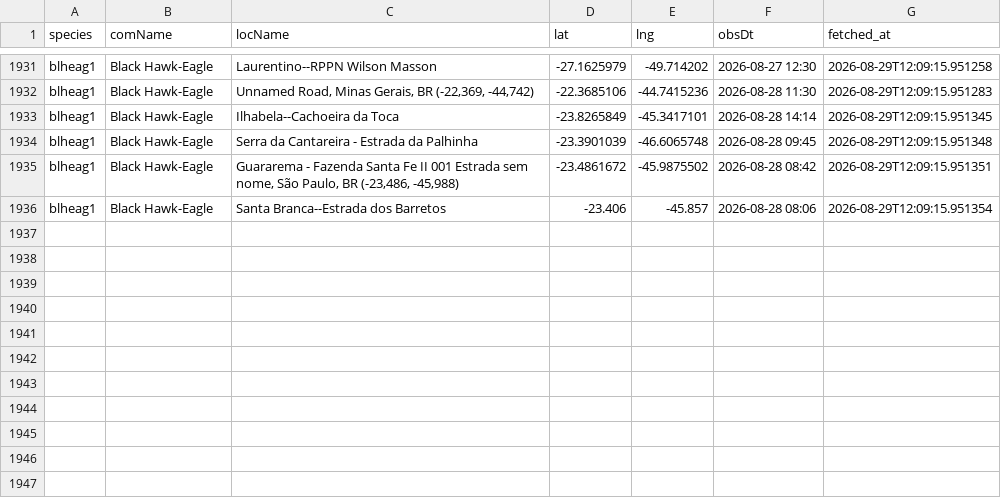
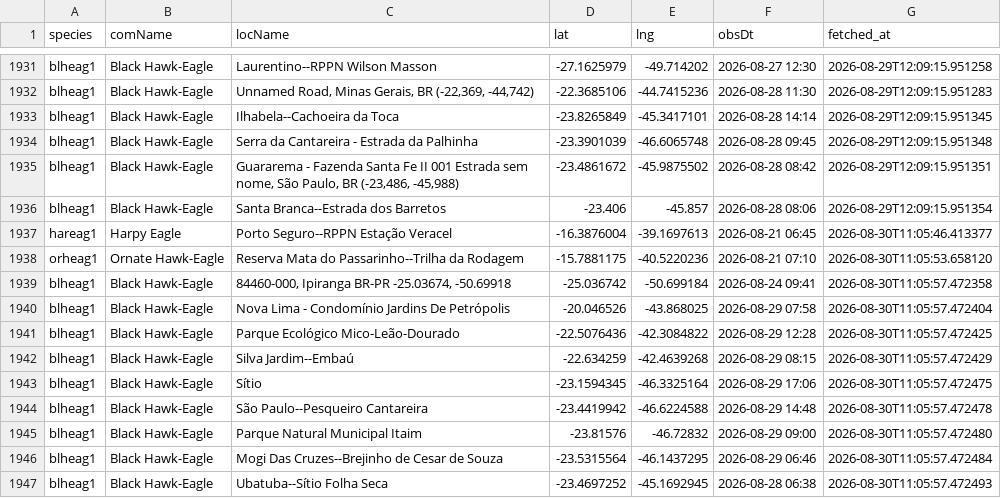
Before and after one commit to LucasEmerickTorrezani/ebird-aguias-de-penacho-dashboard, a CSV file: data/observations.csv, drawn as a sheet; only a part is shown, gaps mark what is left out; the diff names each change by its address in the sheet, - before the commit and + after, or states it on an @@ line.

```diff
--- a/data/observations.csv
+++ b/data/observations.csv
+row 1937: hareag1 | Harpy Eagle | Porto Seguro--RPPN Estação Veracel | -16.3876004 | -39.1697613 | 2026-08-21 06:45 | 2026-08-30T11:05:46.413377
+row 1938: orheag1 | Ornate Hawk-Eagle | Reserva Mata do Passarinho--Trilha da Rodagem | -15.7881175 | -40.5220236 | 2026-08-21 07:10 | 2026-08-30T11:05:53.658120
+row 1939: blheag1 | Black Hawk-Eagle | 84460-000, Ipiranga BR-PR -25.03674, -50.69918 | -25.036742 | -50.699184 | 2026-08-24 09:41 | 2026-08-30T11:05:57.472358
+row 1940: blheag1 | Black Hawk-Eagle | Nova Lima - Condomínio Jardins De Petrópolis | -20.046526 | -43.868025 | 2026-08-29 07:58 | 2026-08-30T11:05:57.472404
+row 1941: blheag1 | Black Hawk-Eagle | Parque Ecológico Mico-Leão-Dourado | -22.5076436 | -42.3084822 | 2026-08-29 12:28 | 2026-08-30T11:05:57.472425
+row 1942: blheag1 | Black Hawk-Eagle | Silva Jardim--Embaú | -22.634259 | -42.4639268 | 2026-08-29 08:15 | 2026-08-30T11:05:57.472429
+row 1943: blheag1 | Black Hawk-Eagle | Sítio | -23.1594345 | -46.3325164 | 2026-08-29 17:06 | 2026-08-30T11:05:57.472475
+row 1944: blheag1 | Black Hawk-Eagle | São Paulo--Pesqueiro Cantareira | -23.4419942 | -46.6224588 | 2026-08-29 14:48 | 2026-08-30T11:05:57.472478
+row 1945: blheag1 | Black Hawk-Eagle | Parque Natural Municipal Itaim | -23.81576 | -46.72832 | 2026-08-29 09:00 | 2026-08-30T11:05:57.472480
+row 1946: blheag1 | Black Hawk-Eagle | Mogi Das Cruzes--Brejinho de Cesar de Souza | -23.5315564 | -46.1437295 | 2026-08-29 06:46 | 2026-08-30T11:05:57.472484
+row 1947: blheag1 | Black Hawk-Eagle | Ubatuba--Sítio Folha Seca | -23.4697252 | -45.1692945 | 2026-08-28 06:38 | 2026-08-30T11:05:57.472493
```
Also changed, not shown: 1 other file.
